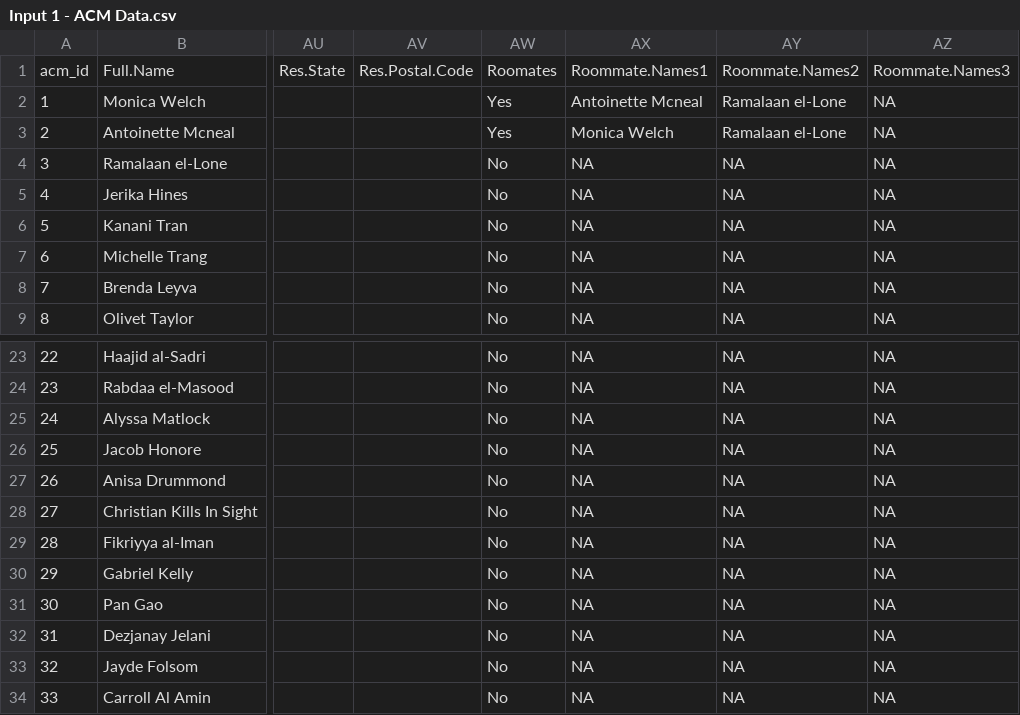
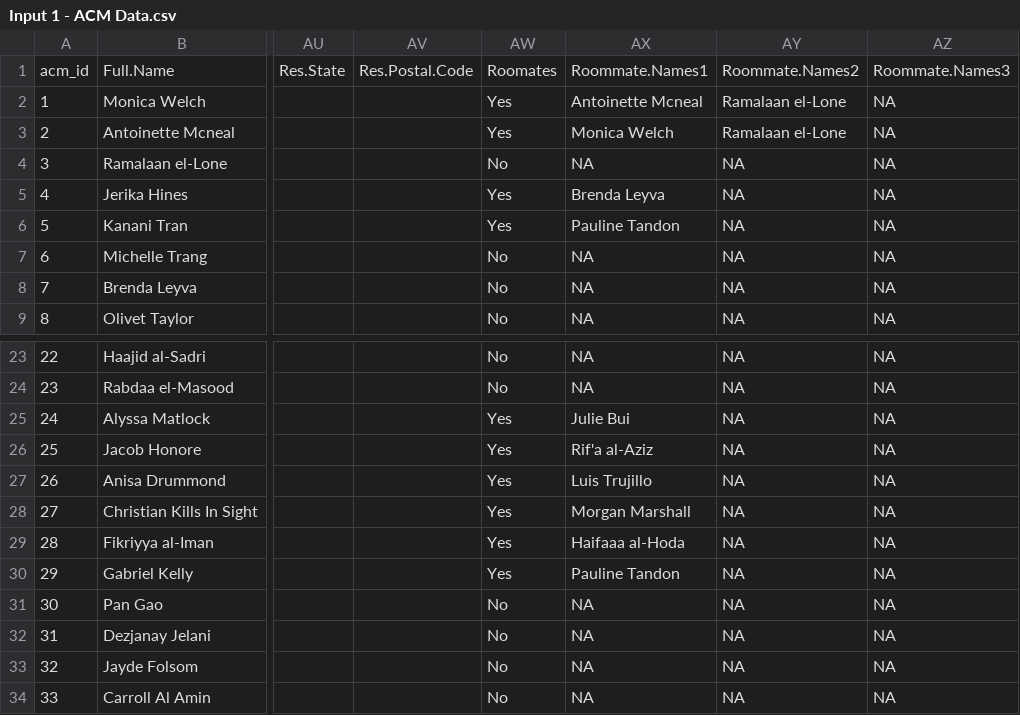
Before and after one commit to chrisluedtke/ACM-School-Placement, a CSV file: Input 1 - ACM Data.csv, drawn as a sheet; only a part is shown, gaps mark what is left out; the diff names each change by its address in the sheet, - before the commit and + after, or states it on an @@ line.

```diff
--- a/Input 1 - ACM Data.csv
+++ b/Input 1 - ACM Data.csv
-AW5:AW6: No
+AW5:AW6: Yes
-AX5: NA
+AX5: Brenda Leyva
-AX6: NA
+AX6: Pauline Tandon
-AW25:AW30: No
+AW25:AW30: Yes
-AX25: NA
+AX25: Julie Bui
-AX26: NA
+AX26: Rif'a al-Aziz
-AX27: NA
+AX27: Luis Trujillo
-AX28: NA
+AX28: Morgan Marshall
-AX29: NA
+AX29: Haifaaa al-Hoda
-AX30: NA
+AX30: Pauline Tandon
```
Also changed, not shown: 2 other files.
